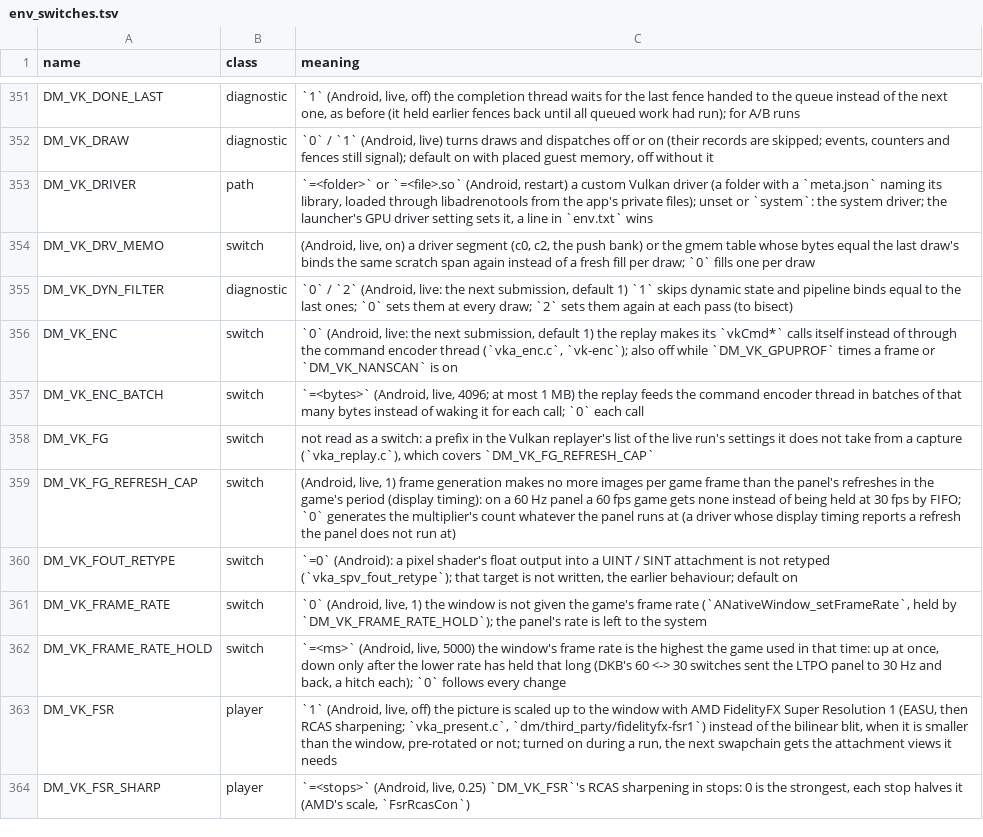
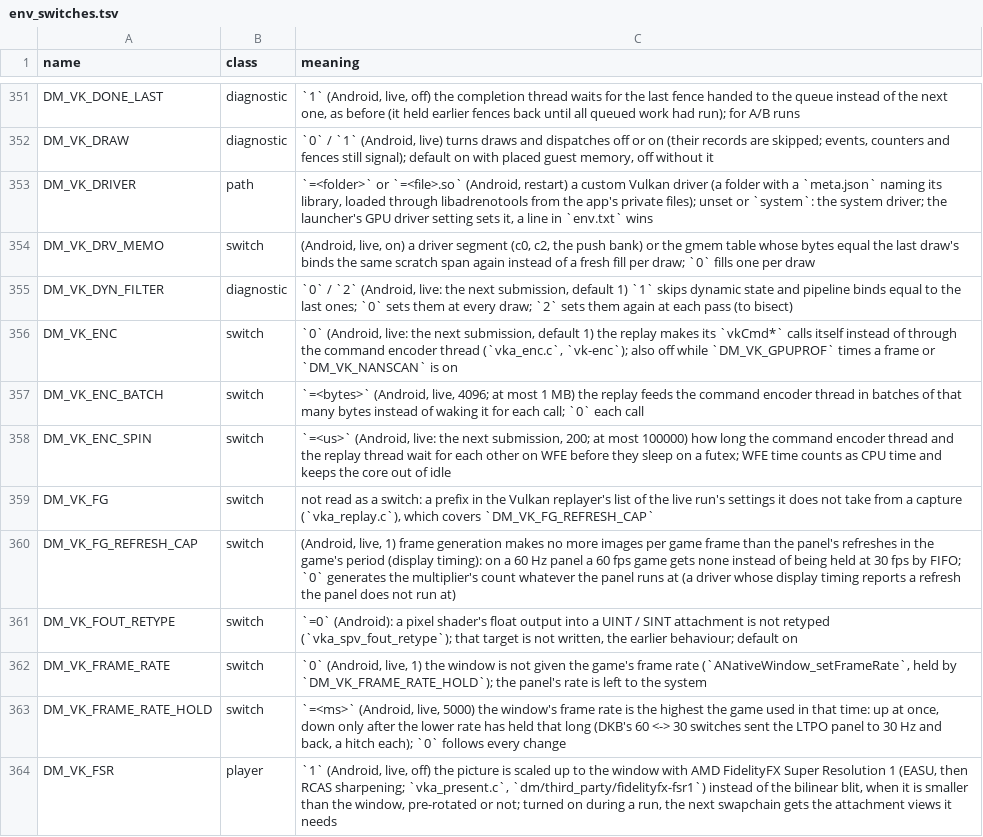
Before and after one commit to ltrdpper/BananaNative, a TSV file: docs/env_switches.tsv, drawn as a sheet; only a part is shown, gaps mark what is left out; the shorter side is filled out with more unchanged rows.

```diff
--- a/docs/env_switches.tsv
+++ b/docs/env_switches.tsv
@@ -357,2 +357,3 @@ DM_VK_ENC	switch	`0` (Android, live: the next submission, default 1) the replay
 DM_VK_ENC_BATCH	switch	`=<bytes>` (Android, live, 4096; at most 1 MB) the replay feeds the command encoder thread in batches of that many bytes instead of waking it for each call; `0` each call
+DM_VK_ENC_SPIN	switch	`=<us>` (Android, live: the next submission, 200; at most 100000) how long the command encoder thread and the replay thread wait for each other on WFE before they sleep on a futex; WFE time counts as CPU time and keeps the core out of idle
 DM_VK_FG	switch	not read as a switch: a prefix in the Vulkan replayer's list of the live run's settings it does not take from a capture (`vka_replay.c`), which covers `DM_VK_FG_REFRESH_CAP`
```
Also changed, not shown: 5 other files.
